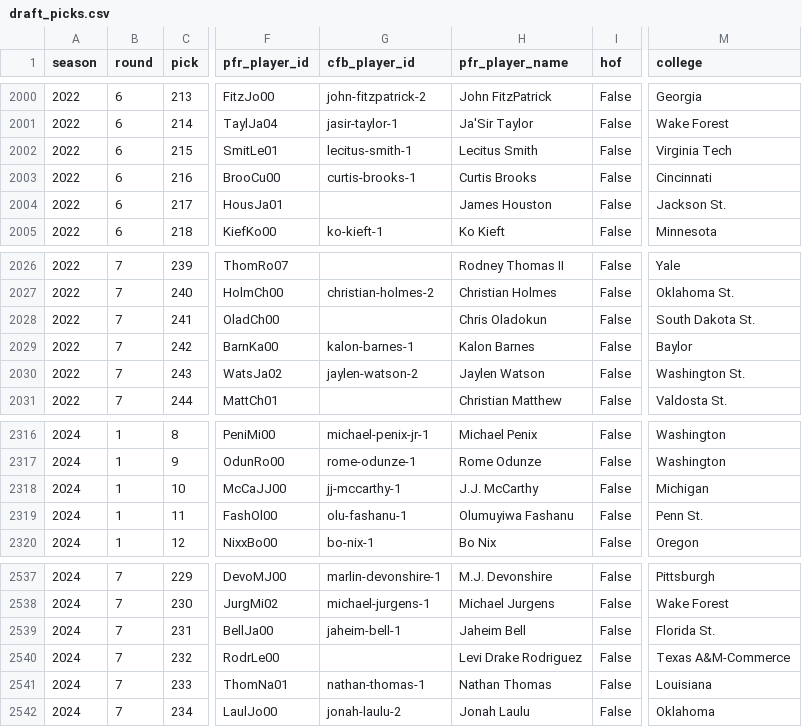
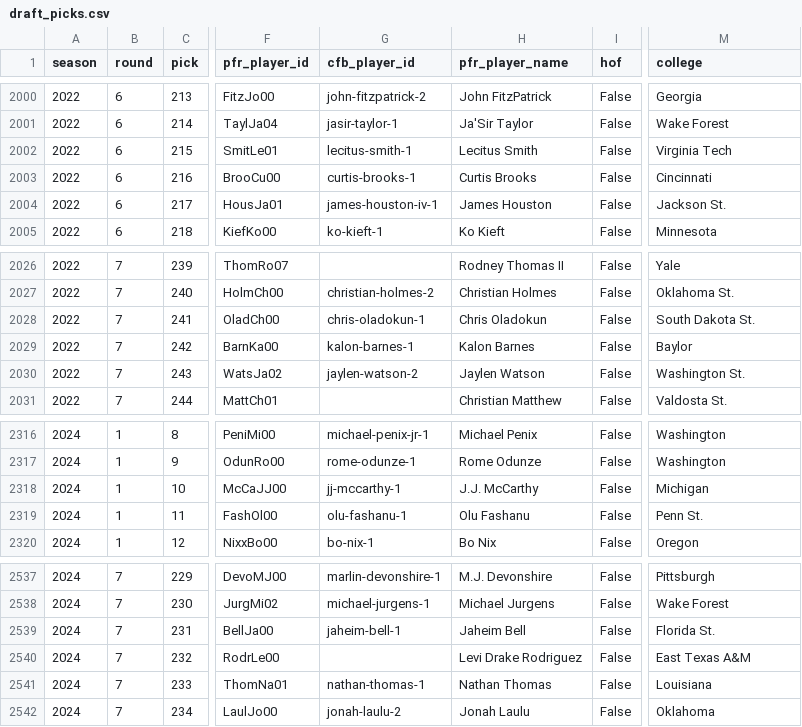
Before and after one commit to nwcarlson-dev/gm-ops, a CSV file: data/raw/nflverse/draft_picks.csv, drawn as a sheet; only a part is shown, gaps mark what is left out; the diff covers the shown part only; the diff names each change by its address in the sheet, - before the commit and + after, or states it on an @@ line.

```diff
--- a/data/raw/nflverse/draft_picks.csv
+++ b/data/raw/nflverse/draft_picks.csv
-G2004 (cfb_player_id): (empty)
+G2004 (cfb_player_id): james-houston-iv-1
-G2028 (cfb_player_id): (empty)
+G2028 (cfb_player_id): chris-oladokun-1
-H2319 (pfr_player_name): Olumuyiwa Fashanu
+H2319 (pfr_player_name): Olu Fashanu
-M2540 (college): Texas A&M-Commerce
+M2540 (college): East Texas A&M
```
Also changed, not shown: 5 edited cells elsewhere in this file, 2 other files.
